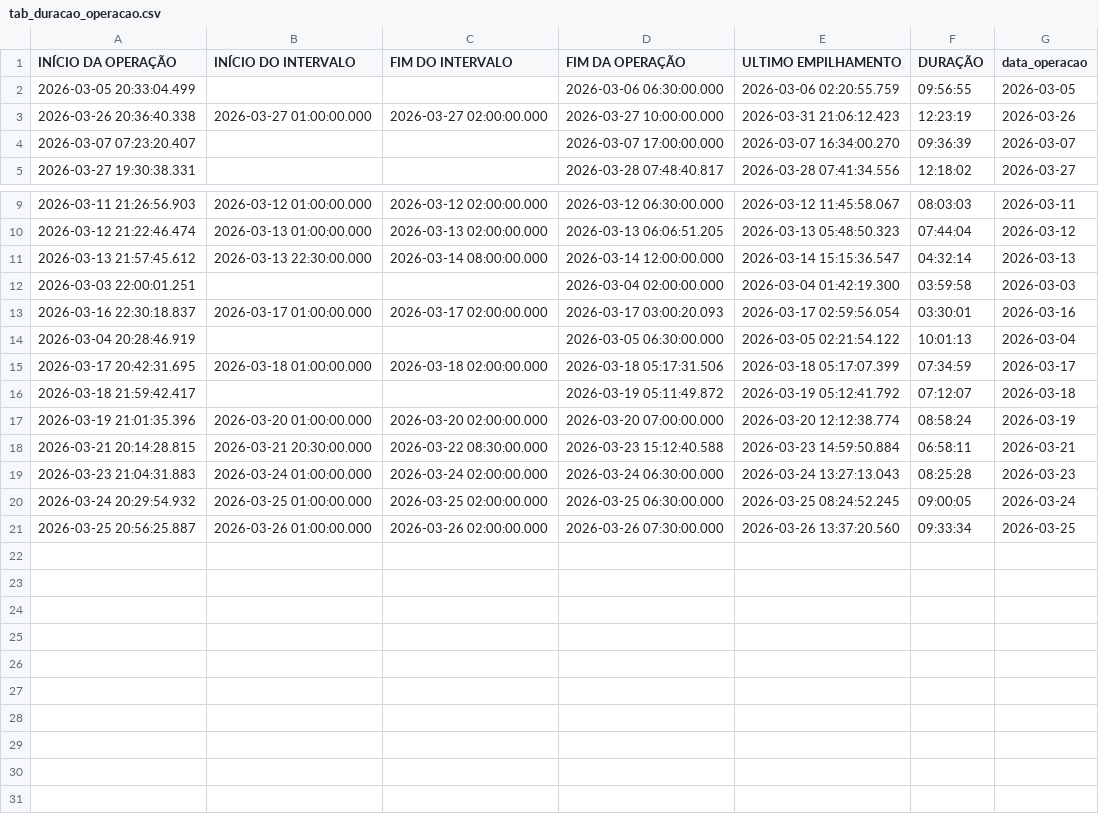
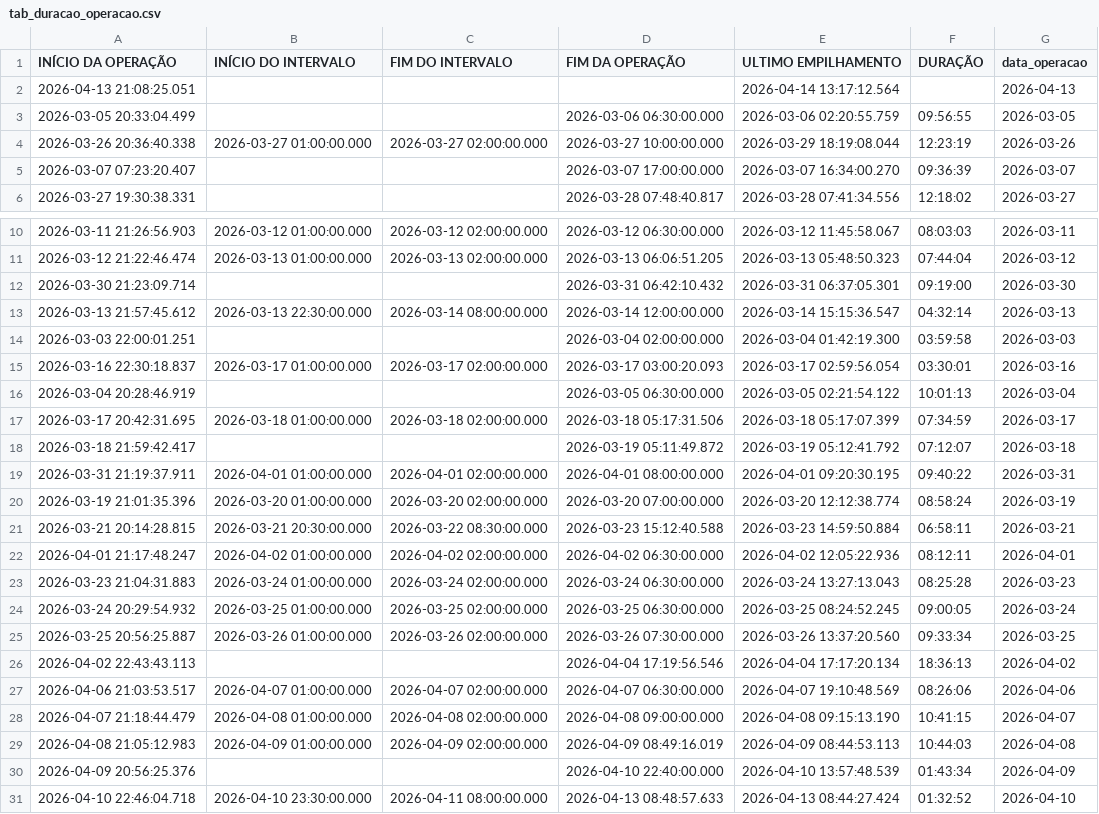
Before and after one commit to diogojfr/report-picking-process, a CSV file: data/tab_duracao_operacao.csv, drawn as a sheet; only a part is shown, gaps mark what is left out.

```diff
--- a/data/tab_duracao_operacao.csv
+++ b/data/tab_duracao_operacao.csv
@@ -1,4 +1,5 @@
 "INÍCIO DA OPERAÇÃO","INÍCIO DO INTERVALO","FIM DO INTERVALO","FIM DA OPERAÇÃO","ULTIMO EMPILHAMENTO","DURAÇÃO","data_operacao"
+2026-04-13 21:08:25.051,,,,2026-04-14 13:17:12.564,,"2026-04-13"
 2026-03-05 20:33:04.499,,,2026-03-06 06:30:00.000,2026-03-06 02:20:55.759,"09:56:55","2026-03-05"
-2026-03-26 20:36:40.338,2026-03-27 01:00:00.000,2026-03-27 02:00:00.000,2026-03-27 10:00:00.000,2026-03-31 21:06:12.423,"12:23:19","2026-03-26"
+2026-03-26 20:36:40.338,2026-03-27 01:00:00.000,2026-03-27 02:00:00.000,2026-03-27 10:00:00.000,2026-03-29 18:19:08.044,"12:23:19","2026-03-26"
 2026-03-07 07:23:20.407,,,2026-03-07 17:00:00.000,2026-03-07 16:34:00.270,"09:36:39","2026-03-07"
@@ -10,2 +11,3 @@
 2026-03-12 21:22:46.474,2026-03-13 01:00:00.000,2026-03-13 02:00:00.000,2026-03-13 06:06:51.205,2026-03-13 05:48:50.323,"07:44:04","2026-03-12"
+2026-03-30 21:23:09.714,,,2026-03-31 06:42:10.432,2026-03-31 06:37:05.301,"09:19:00","2026-03-30"
 2026-03-13 21:57:45.612,2026-03-13 22:30:00.000,2026-03-14 08:00:00.000,2026-03-14 12:00:00.000,2026-03-14 15:15:36.547,"04:32:14","2026-03-13"
@@ -16,4 +18,6 @@
 2026-03-18 21:59:42.417,,,2026-03-19 05:11:49.872,2026-03-19 05:12:41.792,"07:12:07","2026-03-18"
+2026-03-31 21:19:37.911,2026-04-01 01:00:00.000,2026-04-01 02:00:00.000,2026-04-01 08:00:00.000,2026-04-01 09:20:30.195,"09:40:22","2026-03-31"
 2026-03-19 21:01:35.396,2026-03-20 01:00:00.000,2026-03-20 02:00:00.000,2026-03-20 07:00:00.000,2026-03-20 12:12:38.774,"08:58:24","2026-03-19"
 2026-03-21 20:14:28.815,2026-03-21 20:30:00.000,2026-03-22 08:30:00.000,2026-03-23 15:12:40.588,2026-03-23 14:59:50.884,"06:58:11","2026-03-21"
+2026-04-01 21:17:48.247,2026-04-02 01:00:00.000,2026-04-02 02:00:00.000,2026-04-02 06:30:00.000,2026-04-02 12:05:22.936,"08:12:11","2026-04-01"
 2026-03-23 21:04:31.883,2026-03-24 01:00:00.000,2026-03-24 02:00:00.000,2026-03-24 06:30:00.000,2026-03-24 13:27:13.043,"08:25:28","2026-03-23"
@@ -21 +25,7 @@
 2026-03-25 20:56:25.887,2026-03-26 01:00:00.000,2026-03-26 02:00:00.000,2026-03-26 07:30:00.000,2026-03-26 13:37:20.560,"09:33:34","2026-03-25"
+2026-04-02 22:43:43.113,,,2026-04-04 17:19:56.546,2026-04-04 17:17:20.134,"18:36:13","2026-04-02"
+2026-04-06 21:03:53.517,2026-04-07 01:00:00.000,2026-04-07 02:00:00.000,2026-04-07 06:30:00.000,2026-04-07 19:10:48.569,"08:26:06","2026-04-06"
+2026-04-07 21:18:44.479,2026-04-08 01:00:00.000,2026-04-08 02:00:00.000,2026-04-08 09:00:00.000,2026-04-08 09:15:13.190,"10:41:15","2026-04-07"
+2026-04-08 21:05:12.983,2026-04-09 01:00:00.000,2026-04-09 02:00:00.000,2026-04-09 08:49:16.019,2026-04-09 08:44:53.113,"10:44:03","2026-04-08"
+2026-04-09 20:56:25.376,,,2026-04-10 22:40:00.000,2026-04-10 13:57:48.539,"01:43:34","2026-04-09"
+2026-04-10 22:46:04.718,2026-04-10 23:30:00.000,2026-04-11 08:00:00.000,2026-04-13 08:48:57.633,2026-04-13 08:44:27.424,"01:32:52","2026-04-10"
```
Also changed, not shown: data/media_conf_dia.csv, data/tab_op_perfil.csv, 11 other files.
